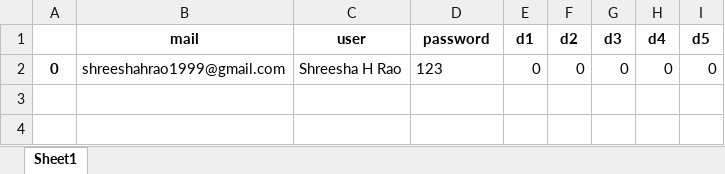
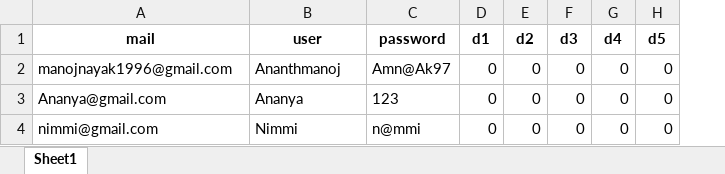
Before and after one commit to shreeshahrao/Recipe_Recommendation_System, an Excel workbook: user_info.xlsx, sheet Sheet1, drawn as a sheet; values as stored, in another font and other column widths than the file's, no borders; removed rows and columns are numbered as before the commit, all else as after; the diff names each change by its address in the sheet, - before the commit and + after, or states it on an @@ line.

```diff
--- a/user_info.xlsx (sheet Sheet1)
+++ b/user_info.xlsx (sheet Sheet1)
-column A, row 2: 0
+row 2: manojnayak1996@gmail.com | Ananthmanoj | Amn@Ak97 | 0 | 0 | 0 | 0 | 0
-A3 (mail): shreeshahrao1999@gmail.com
+A3 (mail): Ananya@gmail.com
-B3 (user): Shreesha H Rao
+B3 (user): Ananya
+row 4: nimmi@gmail.com | Nimmi | n@mmi | 0 | 0 | 0 | 0 | 0
```
Also changed, not shown: 2 other files.
